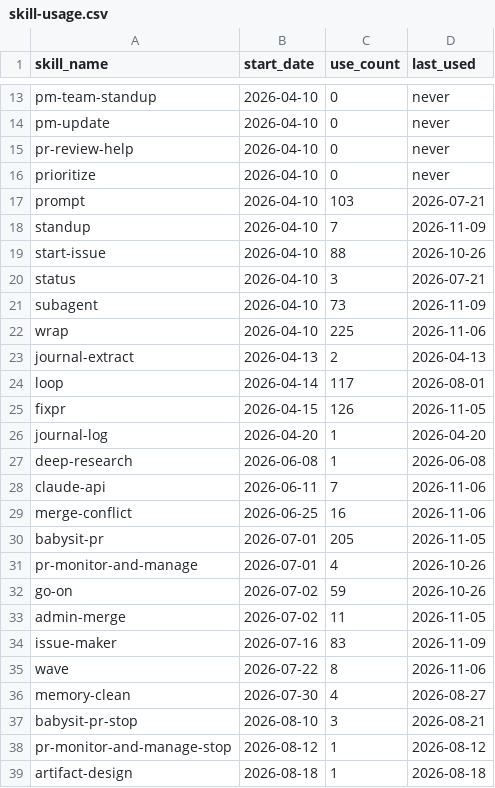
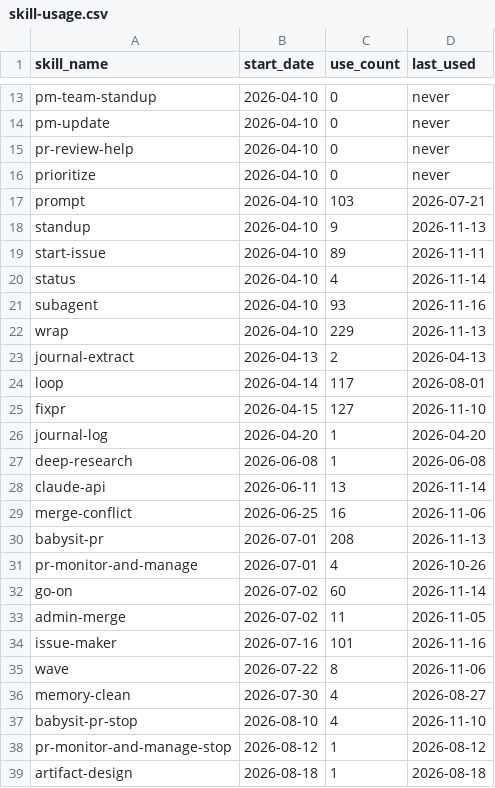
Before and after one commit to auerbachb/claude-code-config, a CSV file: skill-usage.csv, drawn as a sheet; only a part is shown, gaps mark what is left out; the diff covers the shown part only.

```diff
--- a/skill-usage.csv
+++ b/skill-usage.csv
@@ -17,22 +17,22 @@ prioritize,2026-04-10,0,never
 prompt,2026-04-10,103,2026-07-21
-standup,2026-04-10,7,2026-11-09
-start-issue,2026-04-10,88,2026-10-26
-status,2026-04-10,3,2026-07-21
-subagent,2026-04-10,73,2026-11-09
-wrap,2026-04-10,225,2026-11-06
+standup,2026-04-10,9,2026-11-13
+start-issue,2026-04-10,89,2026-11-11
+status,2026-04-10,4,2026-11-14
+subagent,2026-04-10,93,2026-11-16
+wrap,2026-04-10,229,2026-11-13
 journal-extract,2026-04-13,2,2026-04-13
 loop,2026-04-14,117,2026-08-01
-fixpr,2026-04-15,126,2026-11-05
+fixpr,2026-04-15,127,2026-11-10
 journal-log,2026-04-20,1,2026-04-20
 deep-research,2026-06-08,1,2026-06-08
-claude-api,2026-06-11,7,2026-11-06
+claude-api,2026-06-11,13,2026-11-14
 merge-conflict,2026-06-25,16,2026-11-06
-babysit-pr,2026-07-01,205,2026-11-05
+babysit-pr,2026-07-01,208,2026-11-13
 pr-monitor-and-manage,2026-07-01,4,2026-10-26
-go-on,2026-07-02,59,2026-10-26
+go-on,2026-07-02,60,2026-11-14
 admin-merge,2026-07-02,11,2026-11-05
-issue-maker,2026-07-16,83,2026-11-09
+issue-maker,2026-07-16,101,2026-11-16
 wave,2026-07-22,8,2026-11-06
 memory-clean,2026-07-30,4,2026-08-27
-babysit-pr-stop,2026-08-10,3,2026-08-21
+babysit-pr-stop,2026-08-10,4,2026-11-10
 pr-monitor-and-manage-stop,2026-08-12,1,2026-08-12
```
Also changed, not shown: 4 added rows and 14 edited cells elsewhere in this file.
